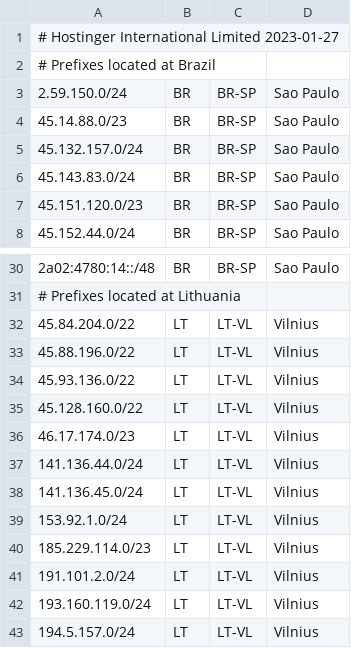
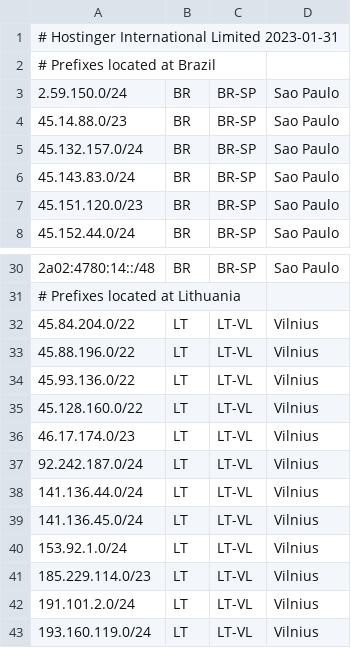
Before and after one commit to hostinger/geofeed, a CSV file: geofeed.csv, drawn as a sheet; only a part is shown, gaps mark what is left out; the shorter side is filled out with more unchanged rows.

Commit message:
Update geofeed.csv

```diff
--- a/geofeed.csv
+++ b/geofeed.csv
@@ -1,2 +1,2 @@
-# Hostinger International Limited 2023-01-27,,,
+# Hostinger International Limited 2023-01-31,,,
 # Prefixes located at Brazil,,,
@@ -36,2 +36,3 @@
 46.17.174.0/23,LT,LT-VL,Vilnius
+92.242.187.0/24,LT,LT-VL,Vilnius
 141.136.44.0/24,LT,LT-VL,Vilnius
```
